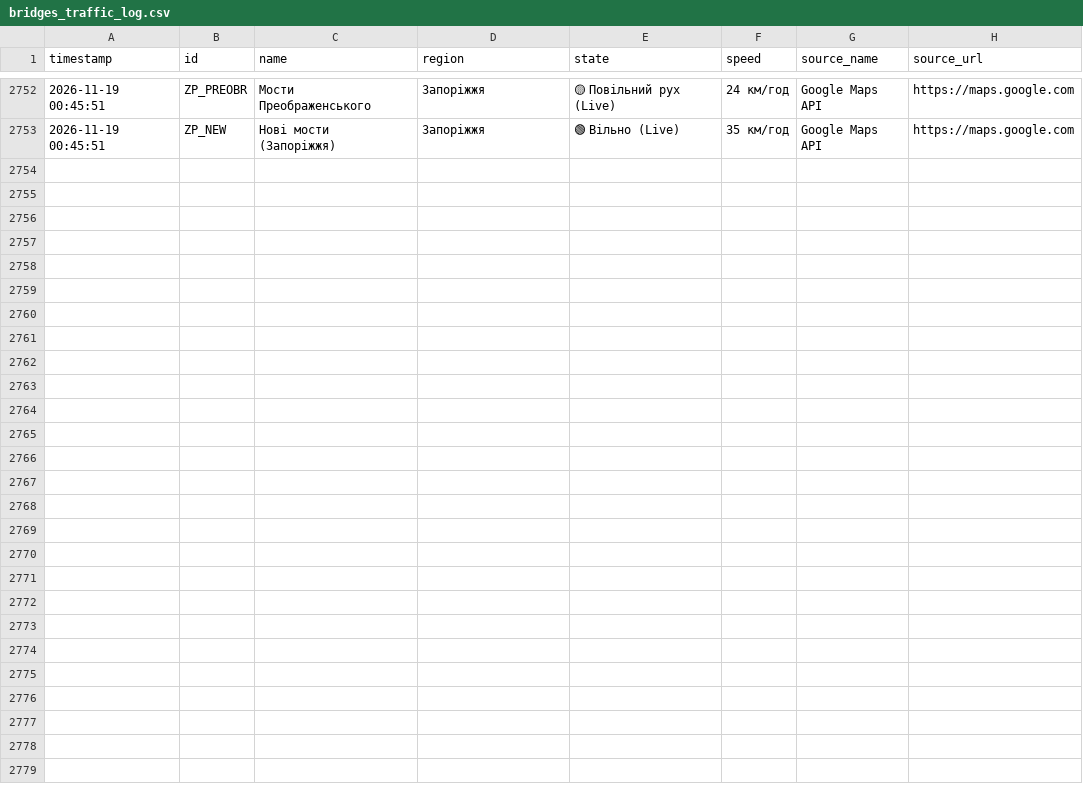
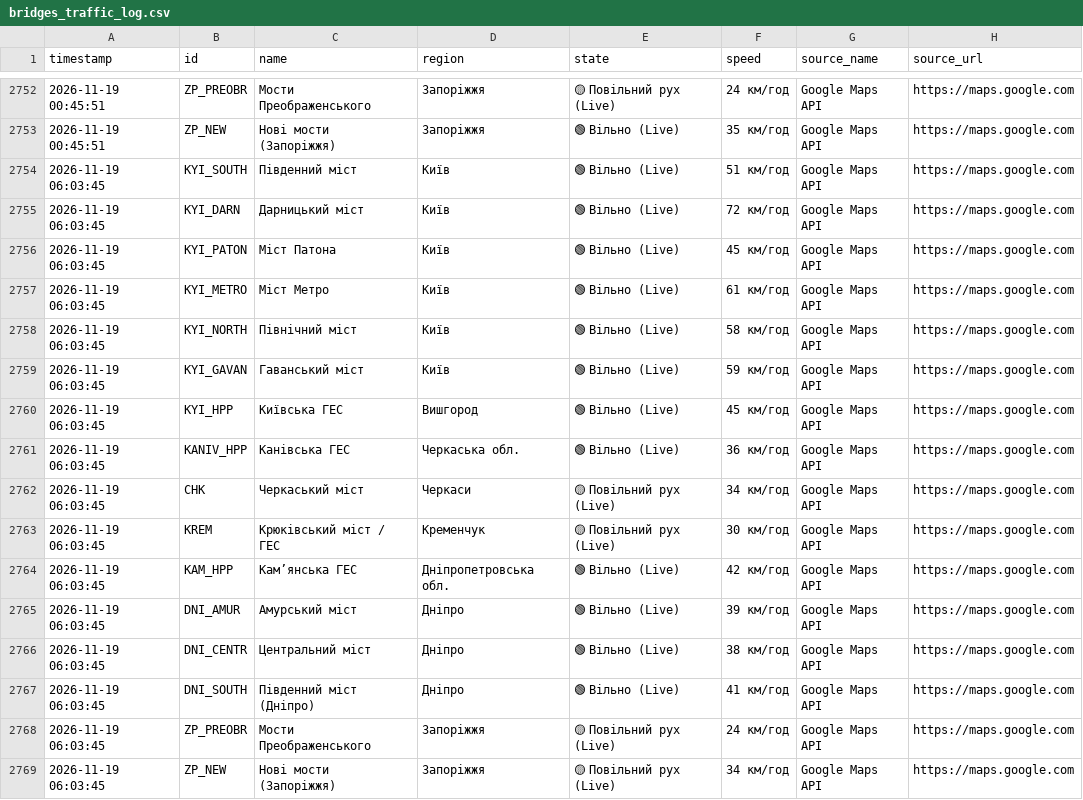
Before and after one commit to VladimiirBelitsky/bridge-monitoring, a CSV file: bridges_traffic_log.csv, drawn as a sheet; only a part is shown, gaps mark what is left out; the diff names each change by its address in the sheet, - before the commit and + after, or states it on an @@ line.

```diff
--- a/bridges_traffic_log.csv
+++ b/bridges_traffic_log.csv
+row 2754: 2026-11-19 06:03:45 | KYI_SOUTH | Південний міст | Київ | 🟢 Вільно (Live) | 51 км/год | Google Maps API | https://maps.google.com
+row 2755: 2026-11-19 06:03:45 | KYI_DARN | Дарницький міст | Київ | 🟢 Вільно (Live) | 72 км/год | Google Maps API | https://maps.google.com
+row 2756: 2026-11-19 06:03:45 | KYI_PATON | Міст Патона | Київ | 🟢 Вільно (Live) | 45 км/год | Google Maps API | https://maps.google.com
+row 2757: 2026-11-19 06:03:45 | KYI_METRO | Міст Метро | Київ | 🟢 Вільно (Live) | 61 км/год | Google Maps API | https://maps.google.com
+row 2758: 2026-11-19 06:03:45 | KYI_NORTH | Північний міст | Київ | 🟢 Вільно (Live) | 58 км/год | Google Maps API | https://maps.google.com
+row 2759: 2026-11-19 06:03:45 | KYI_GAVAN | Гаванський міст | Київ | 🟢 Вільно (Live) | 59 км/год | Google Maps API | https://maps.google.com
+row 2760: 2026-11-19 06:03:45 | KYI_HPP | Київська ГЕС | Вишгород | 🟢 Вільно (Live) | 45 км/год | Google Maps API | https://maps.google.com
+row 2761: 2026-11-19 06:03:45 | KANIV_HPP | Канівська ГЕС | Черкаська обл. | 🟢 Вільно (Live) | 36 км/год | Google Maps API | https://maps.google.com
+row 2762: 2026-11-19 06:03:45 | CHK | Черкаський міст | Черкаси | 🟡 Повільний рух (Live) | 34 км/год | Google Maps API | https://maps.google.com
+row 2763: 2026-11-19 06:03:45 | KREM | Крюківський міст / ГЕС | Кременчук | 🟡 Повільний рух (Live) | 30 км/год | Google Maps API | https://maps.google.com
+row 2764: 2026-11-19 06:03:45 | KAM_HPP | Камʼянська ГЕС | Дніпропетровська обл. | 🟢 Вільно (Live) | 42 км/год | Google Maps API | https://maps.google.com
+row 2765: 2026-11-19 06:03:45 | DNI_AMUR | Амурський міст | Дніпро | 🟢 Вільно (Live) | 39 км/год | Google Maps API | https://maps.google.com
+row 2766: 2026-11-19 06:03:45 | DNI_CENTR | Центральний міст | Дніпро | 🟢 Вільно (Live) | 38 км/год | Google Maps API | https://maps.google.com
+row 2767: 2026-11-19 06:03:45 | DNI_SOUTH | Південний міст (Дніпро) | Дніпро | 🟢 Вільно (Live) | 41 км/год | Google Maps API | https://maps.google.com
+row 2768: 2026-11-19 06:03:45 | ZP_PREOBR | Мости Преображенського | Запоріжжя | 🟡 Повільний рух (Live) | 24 км/год | Google Maps API | https://maps.google.com
+row 2769: 2026-11-19 06:03:45 | ZP_NEW | Нові мости (Запоріжжя) | Запоріжжя | 🟡 Повільний рух (Live) | 34 км/год | Google Maps API | https://maps.google.com
```
